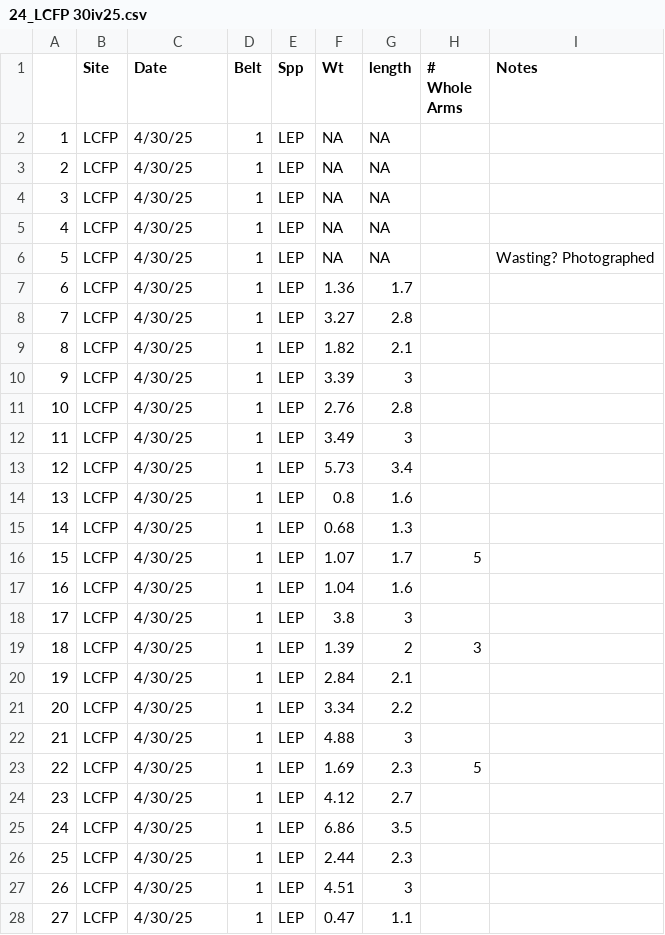
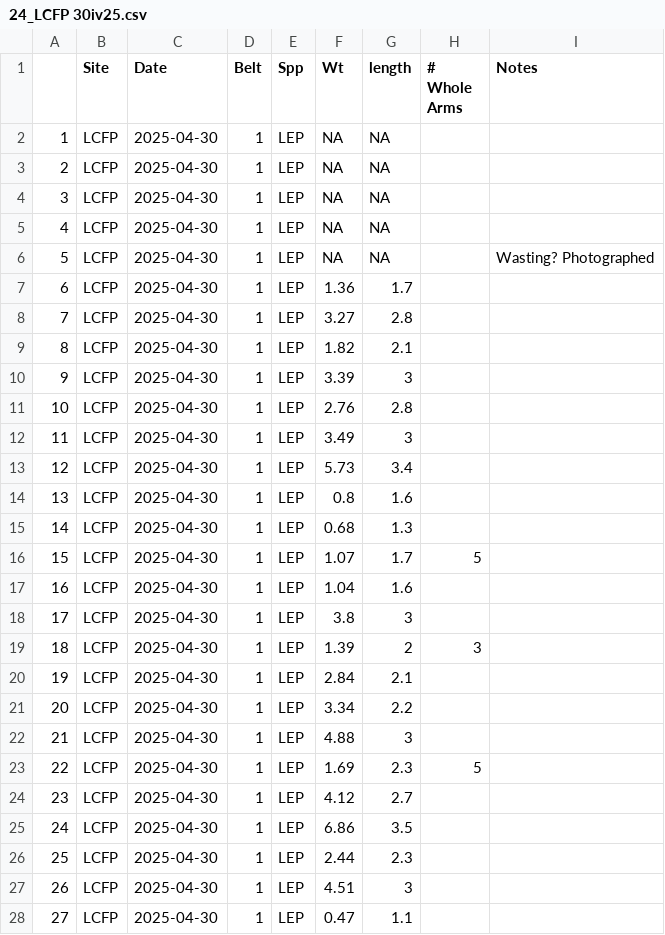
Before and after one commit to AugKDavis/pis-Vs-lep, a CSV file: sheets/rawData/2024/24_LCFP 30iv25.csv, drawn as a sheet; only a part is shown; the diff covers the shown part only.

```diff
--- a/sheets/rawData/2024/24_LCFP 30iv25.csv
+++ b/sheets/rawData/2024/24_LCFP 30iv25.csv
@@ -1,28 +1,28 @@
 ,Site,Date,Belt,Spp,Wt,length,# Whole Arms,Notes
-1,LCFP,4/30/25,1,LEP,NA,NA,,
-2,LCFP,4/30/25,1,LEP,NA,NA,,
-3,LCFP,4/30/25,1,LEP,NA,NA,,
-4,LCFP,4/30/25,1,LEP,NA,NA,,
-5,LCFP,4/30/25,1,LEP,NA,NA,,Wasting? Photographed
-6,LCFP,4/30/25,1,LEP,1.36,1.7,,
-7,LCFP,4/30/25,1,LEP,3.27,2.8,,
-8,LCFP,4/30/25,1,LEP,1.82,2.1,,
-9,LCFP,4/30/25,1,LEP,3.39,3,,
-10,LCFP,4/30/25,1,LEP,2.76,2.8,,
-11,LCFP,4/30/25,1,LEP,3.49,3,,
-12,LCFP,4/30/25,1,LEP,5.73,3.4,,
-13,LCFP,4/30/25,1,LEP,0.8,1.6,,
-14,LCFP,4/30/25,1,LEP,0.68,1.3,,
-15,LCFP,4/30/25,1,LEP,1.07,1.7,5,
-16,LCFP,4/30/25,1,LEP,1.04,1.6,,
-17,LCFP,4/30/25,1,LEP,3.8,3,,
-18,LCFP,4/30/25,1,LEP,1.39,2,3,
-19,LCFP,4/30/25,1,LEP,2.84,2.1,,
-20,LCFP,4/30/25,1,LEP,3.34,2.2,,
-21,LCFP,4/30/25,1,LEP,4.88,3,,
-22,LCFP,4/30/25,1,LEP,1.69,2.3,5,
-23,LCFP,4/30/25,1,LEP,4.12,2.7,,
-24,LCFP,4/30/25,1,LEP,6.86,3.5,,
-25,LCFP,4/30/25,1,LEP,2.44,2.3,,
-26,LCFP,4/30/25,1,LEP,4.51,3,,
-27,LCFP,4/30/25,1,LEP,0.47,1.1,,
+1,LCFP,2025-04-30,1,LEP,NA,NA,,
+2,LCFP,2025-04-30,1,LEP,NA,NA,,
+3,LCFP,2025-04-30,1,LEP,NA,NA,,
+4,LCFP,2025-04-30,1,LEP,NA,NA,,
+5,LCFP,2025-04-30,1,LEP,NA,NA,,Wasting? Photographed
+6,LCFP,2025-04-30,1,LEP,1.36,1.7,,
+7,LCFP,2025-04-30,1,LEP,3.27,2.8,,
+8,LCFP,2025-04-30,1,LEP,1.82,2.1,,
+9,LCFP,2025-04-30,1,LEP,3.39,3,,
+10,LCFP,2025-04-30,1,LEP,2.76,2.8,,
+11,LCFP,2025-04-30,1,LEP,3.49,3,,
+12,LCFP,2025-04-30,1,LEP,5.73,3.4,,
+13,LCFP,2025-04-30,1,LEP,0.8,1.6,,
+14,LCFP,2025-04-30,1,LEP,0.68,1.3,,
+15,LCFP,2025-04-30,1,LEP,1.07,1.7,5,
+16,LCFP,2025-04-30,1,LEP,1.04,1.6,,
+17,LCFP,2025-04-30,1,LEP,3.8,3,,
+18,LCFP,2025-04-30,1,LEP,1.39,2,3,
+19,LCFP,2025-04-30,1,LEP,2.84,2.1,,
+20,LCFP,2025-04-30,1,LEP,3.34,2.2,,
+21,LCFP,2025-04-30,1,LEP,4.88,3,,
+22,LCFP,2025-04-30,1,LEP,1.69,2.3,5,
+23,LCFP,2025-04-30,1,LEP,4.12,2.7,,
+24,LCFP,2025-04-30,1,LEP,6.86,3.5,,
+25,LCFP,2025-04-30,1,LEP,2.44,2.3,,
+26,LCFP,2025-04-30,1,LEP,4.51,3,,
+27,LCFP,2025-04-30,1,LEP,0.47,1.1,,
```
Also changed, not shown: 44 edited cells elsewhere in this file, sheets/rawData/2024/25_LCFP 1v25.csv, 1 other file.
